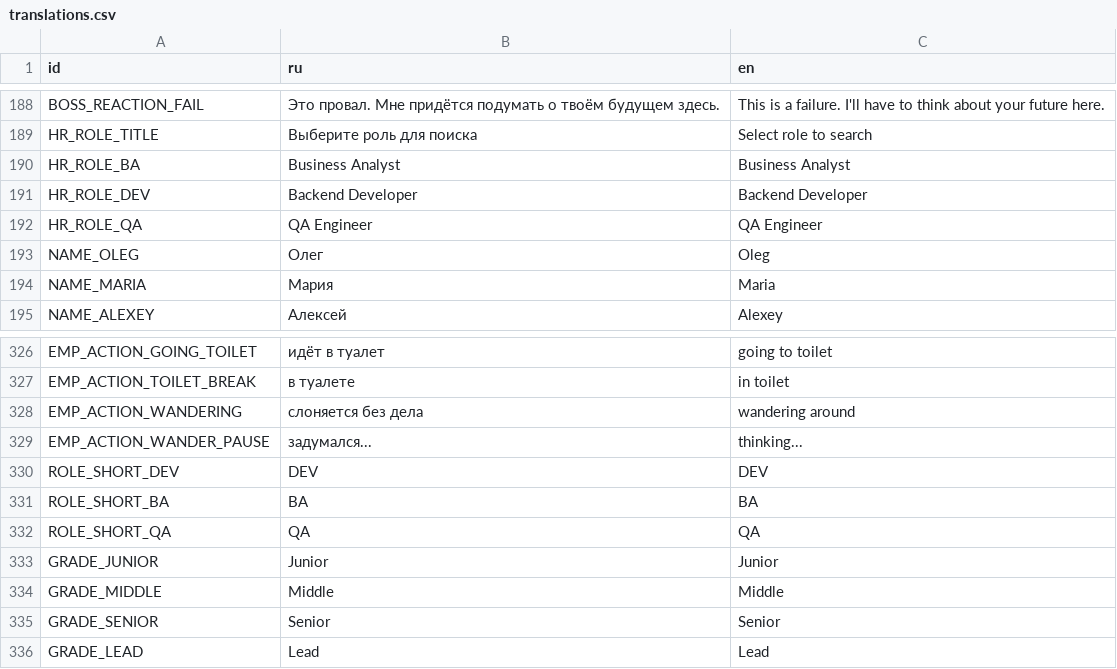
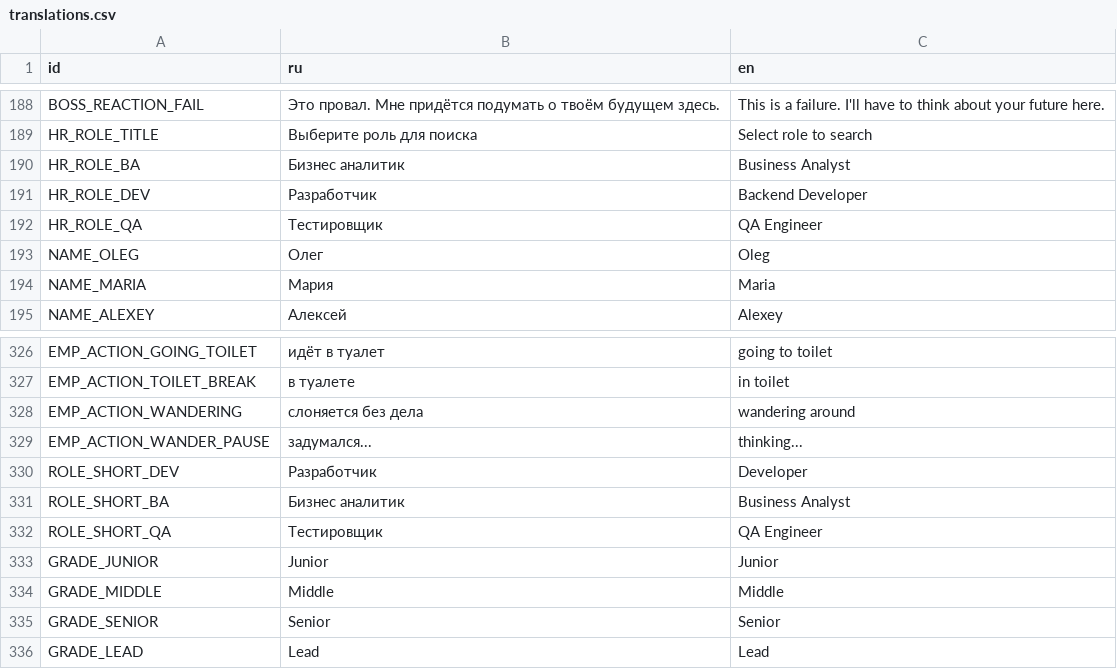
Before and after one commit to Esca69/project-manager-sim, a CSV file: Localization/translations.csv, drawn as a sheet; only a part is shown, gaps mark what is left out; the diff names each change by its address in the sheet, - before the commit and + after, or states it on an @@ line.

Commit message:
Adjust boss events, PM XP, UI prices, translations
Balance and localization updates:
- Boss events (Scripts/boss_event_system.gd): shorten event intervals (min_days 7→6, max_days 14→12) and reduce trust impact for accept/reject (±10→±5); trust_ignore mostly stays -20.
- PM progression (Scripts/pm_data.gd): lower skill points per XP threshold from 3 to 2.
- Project UI (Scripts/project_selection_ui.gd): adjust upgrade/service pricing values (kitchen listed as 1500; dev tools 50→80; psychologist 45→55).
- Localization (Localization/translations.csv + binary translation bundles): update short role names and fix several CSV punctuation/formatting issues; regenerated translation binaries.
These changes are aimed at gameplay balance and improved localization quality.

```diff
--- a/Localization/translations.csv
+++ b/Localization/translations.csv
-B190 (ru): Business Analyst
+B190 (ru): Бизнес аналитик
-B191 (ru): Backend Developer
+B191 (ru): Разработчик
-B192 (ru): QA Engineer
+B192 (ru): Тестировщик
-B330 (ru): DEV
+B330 (ru): Разработчик
-C330 (en): DEV
+C330 (en): Developer
-B331 (ru): BA
+B331 (ru): Бизнес аналитик
-C331 (en): BA
+C331 (en): Business Analyst
-B332 (ru): QA
+B332 (ru): Тестировщик
-C332 (en): QA
+C332 (en): QA Engineer
```
Also changed, not shown: 5 other files.
